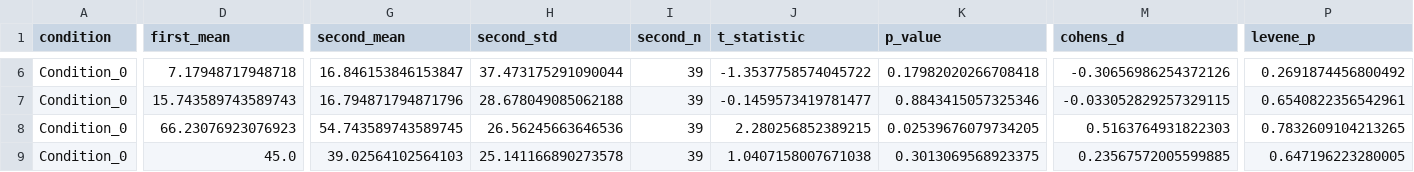
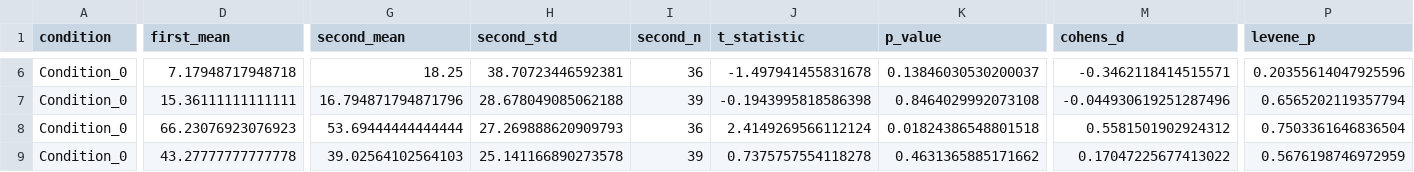
Before and after one commit to Iaraert/ucs-vs-cs-experiment, a CSV file: analysis/phase/phase_homogeneity_stimulus_t_tests.csv, drawn as a sheet; only a part is shown, gaps mark what is left out; the diff covers the shown part only; the diff names each change by its address in the sheet, - before the commit and + after, or states it on an @@ line.

```diff
--- a/analysis/phase/phase_homogeneity_stimulus_t_tests.csv
+++ b/analysis/phase/phase_homogeneity_stimulus_t_tests.csv
-G6 (second_mean): 16.846153846153847
+G6 (second_mean): 18.25
-H6 (second_std): 37.473175291090044
+H6 (second_std): 38.70723446592381
-I6 (second_n): 39
+I6 (second_n): 36
-J6 (t_statistic): -1.3537758574045722
+J6 (t_statistic): -1.497941455831678
-K6 (p_value): 0.17982020266708418
+K6 (p_value): 0.13846030530200037
-M6 (cohens_d): -0.30656986254372126
+M6 (cohens_d): -0.3462118414515571
-P6 (levene_p): 0.2691874456800492
+P6 (levene_p): 0.20355614047925596
-D7 (first_mean): 15.743589743589743
+D7 (first_mean): 15.36111111111111
-J7 (t_statistic): -0.1459573419781477
+J7 (t_statistic): -0.1943995818586398
-K7 (p_value): 0.8843415057325346
+K7 (p_value): 0.8464029992073108
-M7 (cohens_d): -0.033052829257329115
+M7 (cohens_d): -0.044930619251287496
-P7 (levene_p): 0.6540822356542961
+P7 (levene_p): 0.6565202119357794
-G8 (second_mean): 54.743589743589745
+G8 (second_mean): 53.69444444444444
-H8 (second_std): 26.56245663646536
+H8 (second_std): 27.269888620909793
-I8 (second_n): 39
+I8 (second_n): 36
-J8 (t_statistic): 2.280256852389215
+J8 (t_statistic): 2.4149269566112124
-K8 (p_value): 0.02539676079734205
+K8 (p_value): 0.01824386548801518
-M8 (cohens_d): 0.5163764931822303
+M8 (cohens_d): 0.5581501902924312
-P8 (levene_p): 0.7832609104213265
+P8 (levene_p): 0.7503361646836504
-D9 (first_mean): 45.0
+D9 (first_mean): 43.27777777777778
-J9 (t_statistic): 1.0407158007671038
+J9 (t_statistic): 0.7375757554118278
-K9 (p_value): 0.3013069568923375
+K9 (p_value): 0.4631365885171662
-M9 (cohens_d): 0.23567572005599885
+M9 (cohens_d): 0.17047225677413022
-P9 (levene_p): 0.647196223280005
+P9 (levene_p): 0.5676198746972959
```
Also changed, not shown: 146 edited cells elsewhere in this file, 40 other files.
